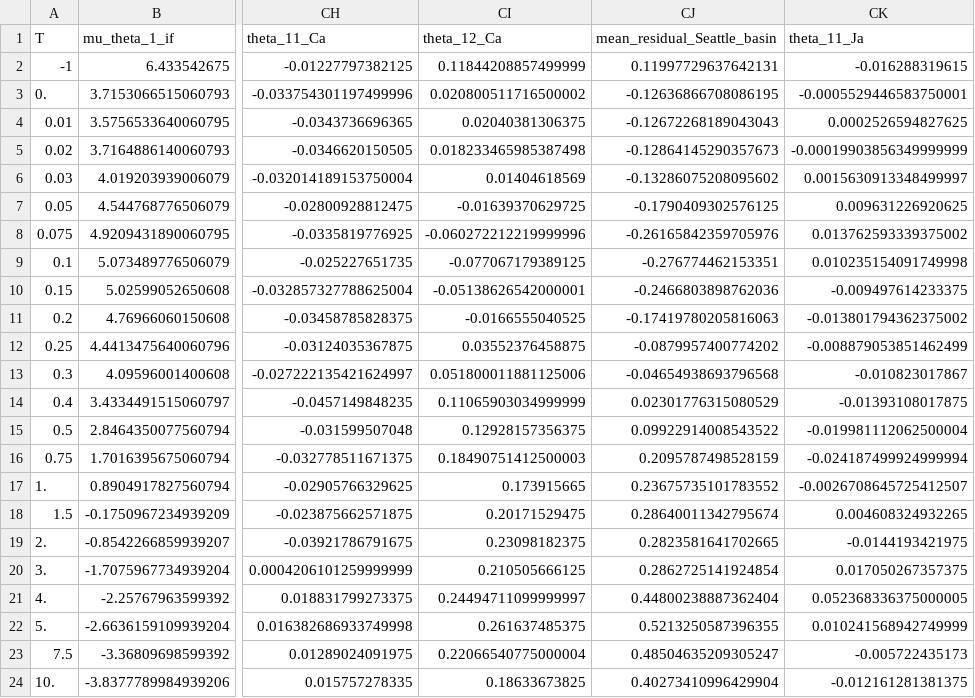
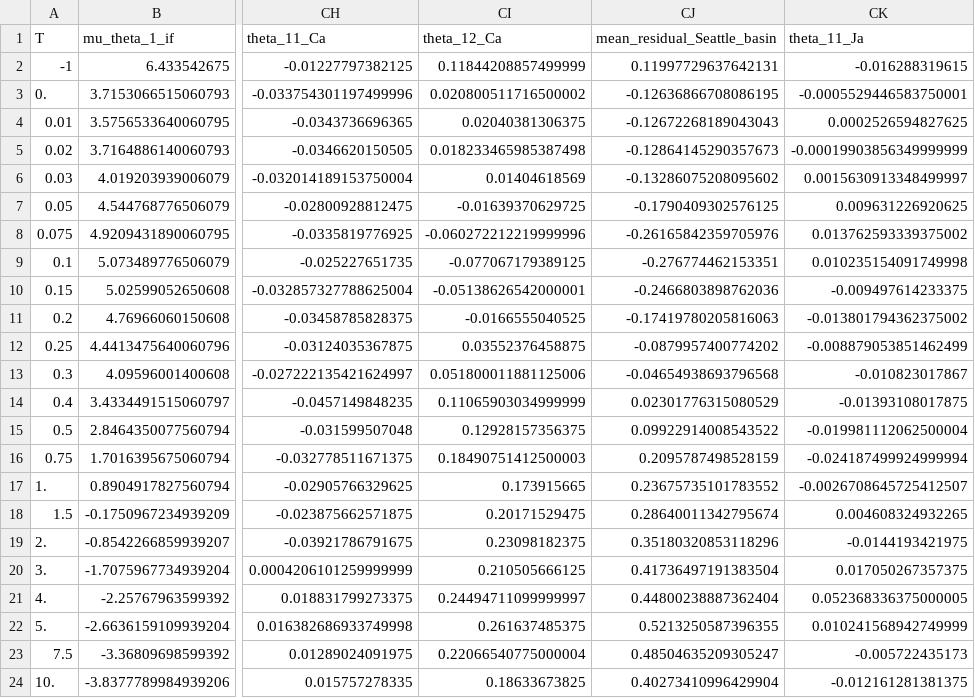
Before and after one commit to nikuehn/KBCG20, a CSV file: COEFFS/coefficients_KBCG20.csv, drawn as a sheet; only a part is shown, gaps mark what is left out; the diff names each change by its address in the sheet, - before the commit and + after, or states it on an @@ line.

Commit message:
Updated mean Seattle residual for T=2s ad T=3s

```diff
--- a/COEFFS/coefficients_KBCG20.csv
+++ b/COEFFS/coefficients_KBCG20.csv
-CJ19 (mean_residual_Seattle_basin): 0.2823581641702665
+CJ19 (mean_residual_Seattle_basin): 0.35180320853118296
-CJ20 (mean_residual_Seattle_basin): 0.2862725141924854
+CJ20 (mean_residual_Seattle_basin): 0.41736497191383504
```
Also changed, not shown: 2 other files.
